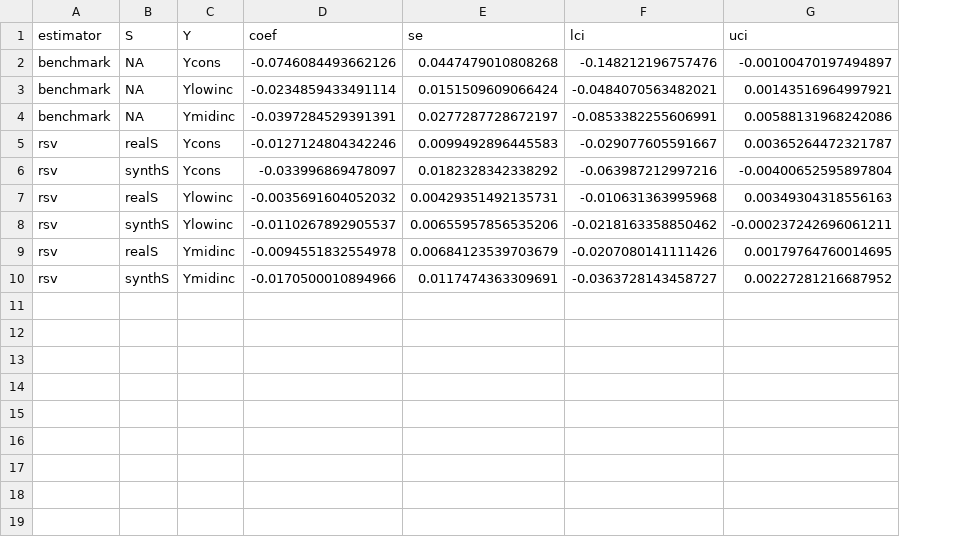
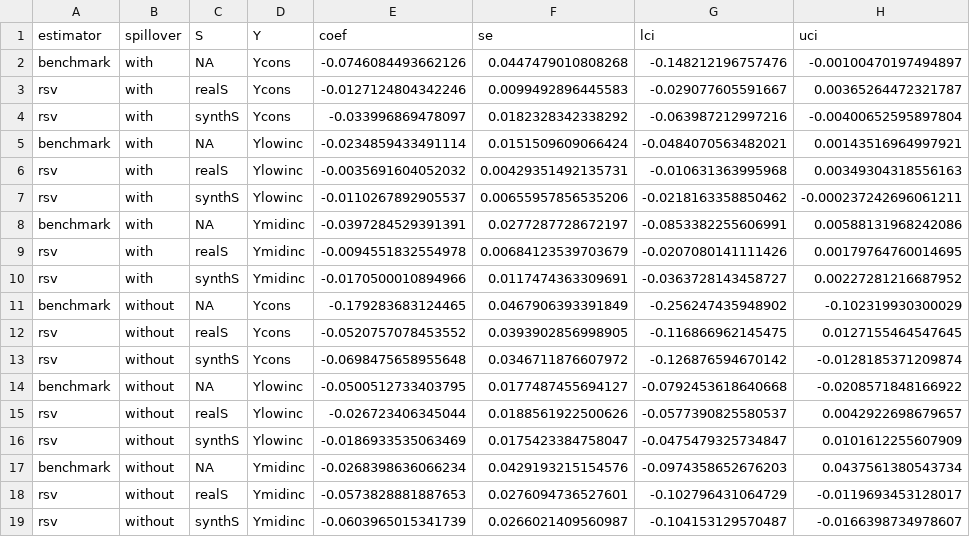
Before and after one commit to asheshrambachan/rsv_replication, a CSV file: data/poverty/processed/realD_coefs.csv, drawn as a sheet; addresses are those after the commit; the diff names each change by its address in the sheet, - before the commit and + after, or states it on an @@ line.

Commit message:
Updated results wo spillover

```diff
--- a/data/poverty/processed/realD_coefs.csv
+++ b/data/poverty/processed/realD_coefs.csv
+column B (spillover), rows 2-4: all with; rows 6-7: with | with; rows 9-10: with | with
@@ row 3 moved to row 5: benchmark @@
@@ row 4 moved to row 8: benchmark @@
+row 11: benchmark | without | NA | Ycons | -0.179283683124465 | 0.0467906393391849 | -0.256247435948902 | -0.102319930300029
+row 12: rsv | without | realS | Ycons | -0.0520757078453552 | 0.0393902856998905 | -0.116866962145475 | 0.0127155464547645
+row 13: rsv | without | synthS | Ycons | -0.0698475658955648 | 0.0346711876607972 | -0.126876594670142 | -0.0128185371209874
+row 14: benchmark | without | NA | Ylowinc | -0.0500512733403795 | 0.0177487455694127 | -0.0792453618640668 | -0.0208571848166922
+row 15: rsv | without | realS | Ylowinc | -0.026723406345044 | 0.0188561922500626 | -0.0577390825580537 | 0.0042922698679657
+row 16: rsv | without | synthS | Ylowinc | -0.0186933535063469 | 0.0175423384758047 | -0.0475479325734847 | 0.0101612255607909
+row 17: benchmark | without | NA | Ymidinc | -0.0268398636066234 | 0.0429193215154576 | -0.0974358652676203 | 0.0437561380543734
+row 18: rsv | without | realS | Ymidinc | -0.0573828881887653 | 0.0276094736527601 | -0.102796431064729 | -0.0119693453128017
+row 19: rsv | without | synthS | Ymidinc | -0.0603965015341739 | 0.0266021409560987 | -0.104153129570487 | -0.0166398734978607
```
Also changed, not shown: data/poverty/processed/realD_denominators.csv, 41 other files.
